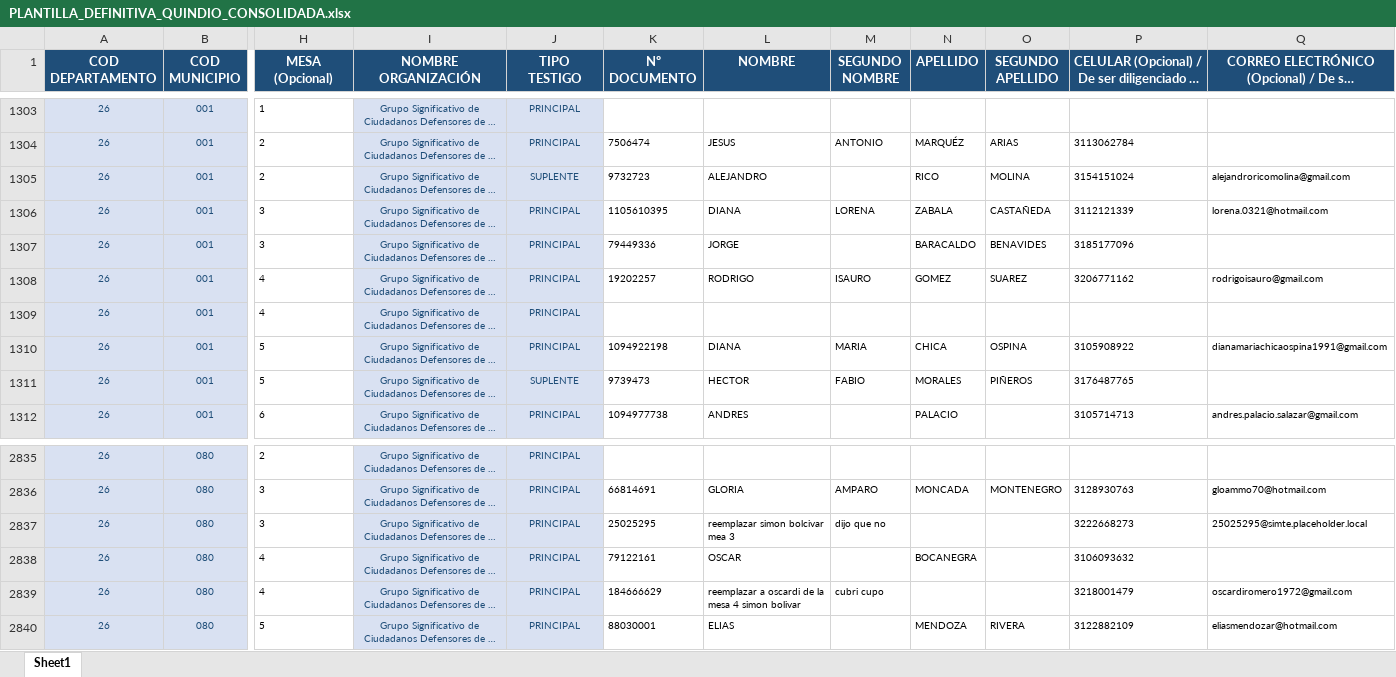
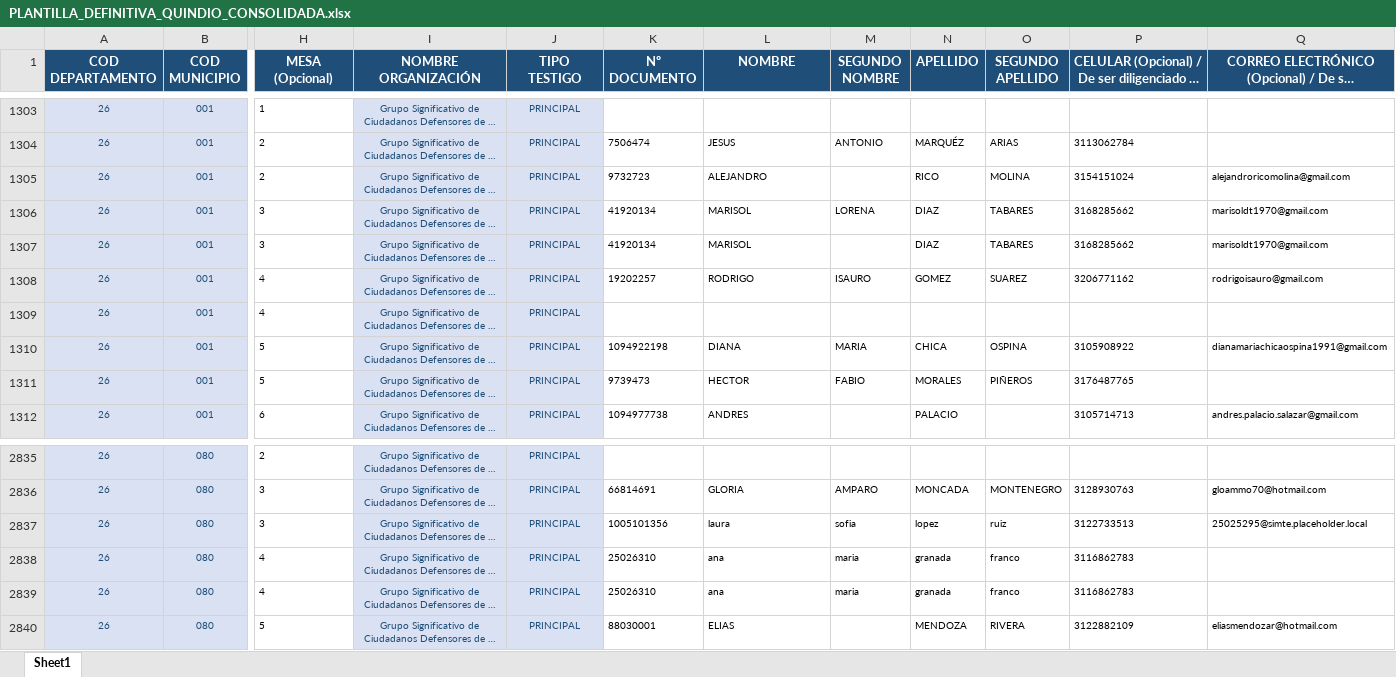
Before and after one commit to JXANX/formulario-plantilla, an Excel workbook: PLANTILLA_DEFINITIVA_QUINDIO_CONSOLIDADA.xlsx, sheet Sheet1, drawn as a sheet; only a part is shown, gaps mark what is left out; long unchanged cells end in …; values as stored, in another font and other column widths than the file's, no borders; the diff covers the shown part only; the diff names each change by its address in the sheet, - before the commit and + after, or states it on an @@ line.

```diff
--- a/PLANTILLA_DEFINITIVA_QUINDIO_CONSOLIDADA.xlsx (sheet Sheet1)
+++ b/PLANTILLA_DEFINITIVA_QUINDIO_CONSOLIDADA.xlsx (sheet Sheet1)
-J1305 (TIPO TESTIGO): SUPLENTE
+J1305 (TIPO TESTIGO): PRINCIPAL
-K1306 (Nº DOCUMENTO): 1105610395
+K1306 (Nº DOCUMENTO): 41920134
-L1306 (NOMBRE): DIANA
+L1306 (NOMBRE): MARISOL
-N1306 (APELLIDO): ZABALA
+N1306 (APELLIDO): DIAZ
-O1306 (SEGUNDO APELLIDO): CASTAÑEDA
+O1306 (SEGUNDO APELLIDO): TABARES
-P1306: 3112121339
+P1306: 3168285662
-Q1306: lorena.0321@hotmail.com
+Q1306: marisoldt1970@gmail.com
-K1307 (Nº DOCUMENTO): 79449336
+K1307 (Nº DOCUMENTO): 41920134
-L1307 (NOMBRE): JORGE
+L1307 (NOMBRE): MARISOL
-N1307 (APELLIDO): BARACALDO
+N1307 (APELLIDO): DIAZ
-O1307 (SEGUNDO APELLIDO): BENAVIDES
+O1307 (SEGUNDO APELLIDO): TABARES
-P1307: 3185177096
+P1307: 3168285662
-Q1307: (empty)
+Q1307: marisoldt1970@gmail.com
-J1311 (TIPO TESTIGO): SUPLENTE
+J1311 (TIPO TESTIGO): PRINCIPAL
-K2837 (Nº DOCUMENTO): 25025295
+K2837 (Nº DOCUMENTO): 1005101356
-L2837 (NOMBRE): reemplazar simon bolcivar mea 3
+L2837 (NOMBRE): laura
-M2837 (SEGUNDO NOMBRE): dijo que no
+M2837 (SEGUNDO NOMBRE): sofia
-N2837 (APELLIDO): (empty)
+N2837 (APELLIDO): lopez
-O2837 (SEGUNDO APELLIDO): (empty)
+O2837 (SEGUNDO APELLIDO): ruiz
-P2837: 3222668273
+P2837: 3122733513
-K2838 (Nº DOCUMENTO): 79122161
+K2838 (Nº DOCUMENTO): 25026310
-L2838 (NOMBRE): OSCAR
+L2838 (NOMBRE): ana
-M2838 (SEGUNDO NOMBRE): (empty)
+M2838 (SEGUNDO NOMBRE): maria
-N2838 (APELLIDO): BOCANEGRA
+N2838 (APELLIDO): granada
-O2838:O2839 (SEGUNDO APELLIDO): (empty)
+O2838:O2839 (SEGUNDO APELLIDO): franco
-P2838: 3106093632
+P2838: 3116862783
-K2839 (Nº DOCUMENTO): 184666629
+K2839 (Nº DOCUMENTO): 25026310
-L2839 (NOMBRE): reemplazar a oscardi de la mesa 4 simon bolivar
+L2839 (NOMBRE): ana
-M2839 (SEGUNDO NOMBRE): cubri cupo
+M2839 (SEGUNDO NOMBRE): maria
-N2839 (APELLIDO): (empty)
+N2839 (APELLIDO): granada
-P2839: 3218001479
+P2839: 3116862783
-Q2839: oscardiromero1972@gmail.com
+Q2839: (empty)
```
Also changed, not shown: 333 edited cells elsewhere in this sheet, 17 other files.
